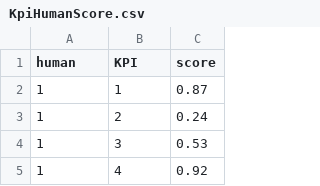
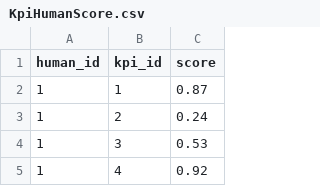
Before and after one commit to giangleee/graduat-research, a CSV file: ACO/v3/KpiHumanScore.csv, drawn as a sheet; only a part is shown.

```diff
--- a/ACO/v3/KpiHumanScore.csv
+++ b/ACO/v3/KpiHumanScore.csv
@@ -1,2 +1,2 @@
-human,KPI,score
+human_id,kpi_id,score
 1,1,0.87
```
Also changed, not shown: ACO/v3/KPIEqScore.csv, 9 other files.
